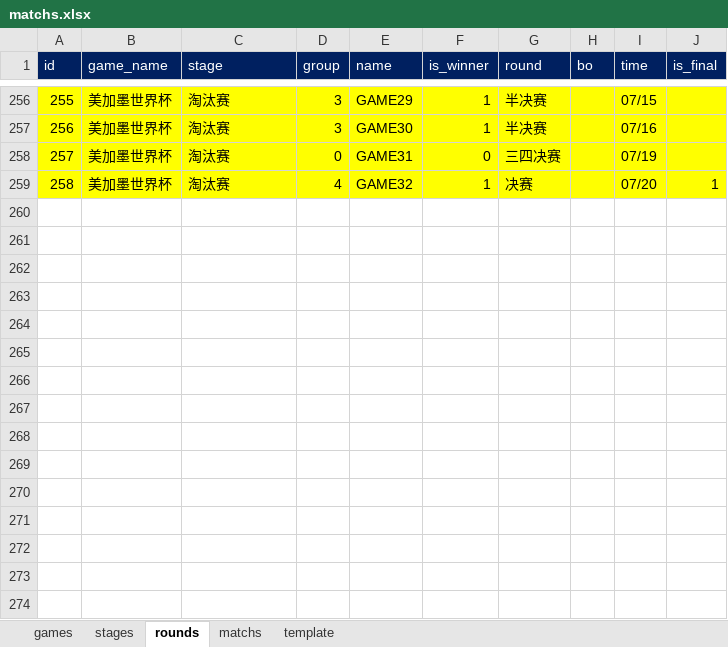
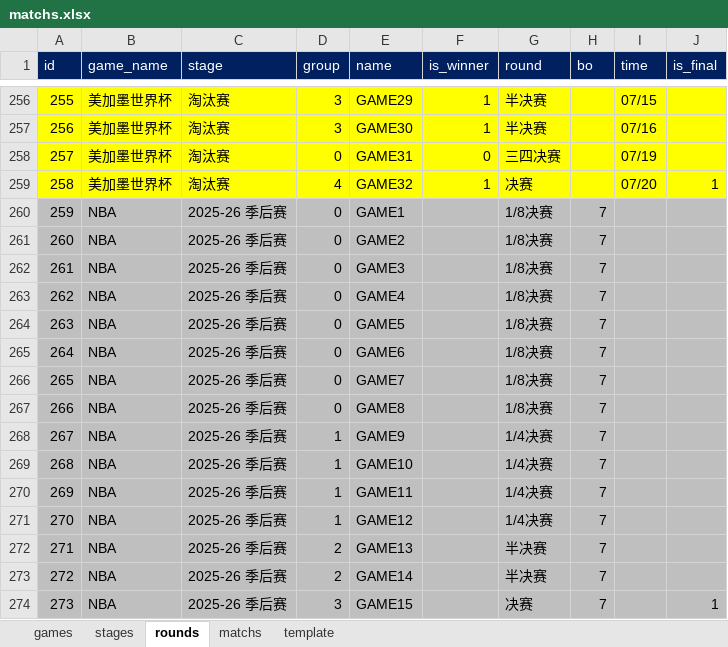
Before and after one commit to ColaLovingCat/vue_platform, an Excel workbook: public/docs/datas/matchs.xlsx, sheet rounds, drawn as a sheet; only a part is shown, gaps mark what is left out; values as stored, in another font and other column widths than the file's, no borders; the diff names each change by its address in the sheet, - before the commit and + after, or states it on an @@ line.

```diff
--- a/public/docs/datas/matchs.xlsx (sheet rounds)
+++ b/public/docs/datas/matchs.xlsx (sheet rounds)
+row 260: 259 | NBA | 2025-26 季后赛 | 0 | GAME1 |  | 1/8决赛 | 7
+row 261: 260 | NBA | 2025-26 季后赛 | 0 | GAME2 |  | 1/8决赛 | 7
+row 262: 261 | NBA | 2025-26 季后赛 | 0 | GAME3 |  | 1/8决赛 | 7
+row 263: 262 | NBA | 2025-26 季后赛 | 0 | GAME4 |  | 1/8决赛 | 7
+row 264: 263 | NBA | 2025-26 季后赛 | 0 | GAME5 |  | 1/8决赛 | 7
+row 265: 264 | NBA | 2025-26 季后赛 | 0 | GAME6 |  | 1/8决赛 | 7
+row 266: 265 | NBA | 2025-26 季后赛 | 0 | GAME7 |  | 1/8决赛 | 7
+row 267: 266 | NBA | 2025-26 季后赛 | 0 | GAME8 |  | 1/8决赛 | 7
+row 268: 267 | NBA | 2025-26 季后赛 | 1 | GAME9 |  | 1/4决赛 | 7
+row 269: 268 | NBA | 2025-26 季后赛 | 1 | GAME10 |  | 1/4决赛 | 7
+row 270: 269 | NBA | 2025-26 季后赛 | 1 | GAME11 |  | 1/4决赛 | 7
+row 271: 270 | NBA | 2025-26 季后赛 | 1 | GAME12 |  | 1/4决赛 | 7
+row 272: 271 | NBA | 2025-26 季后赛 | 2 | GAME13 |  | 半决赛 | 7
+row 273: 272 | NBA | 2025-26 季后赛 | 2 | GAME14 |  | 半决赛 | 7
+row 274: 273 | NBA | 2025-26 季后赛 | 3 | GAME15 |  | 决赛 | 7 |  | 1
```
Also changed, not shown: sheet matchs, sheet games, sheet stages, public/docs/datas/f1.xlsx, public/docs/datas/world.xlsx, 2 other files.
